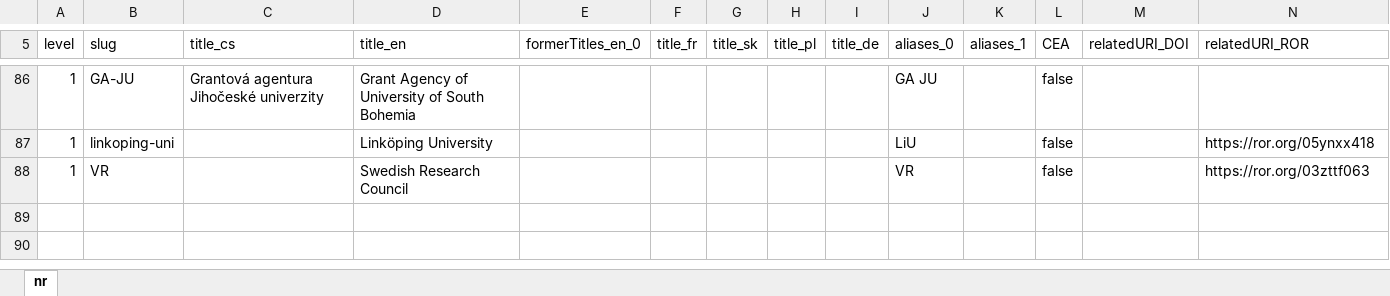
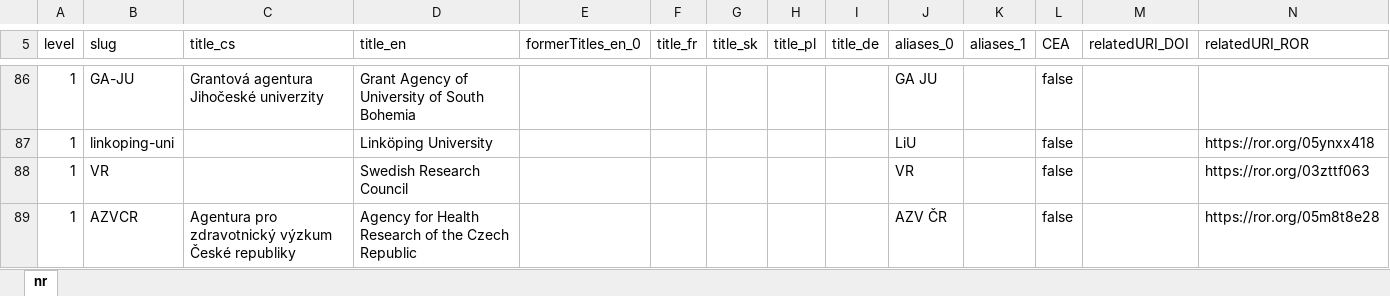
Before and after one commit to Narodni-repozitar/nr-taxonomies, an Excel workbook: data/excel/funders.xlsx, sheet nr, drawn as a sheet; only a part is shown, gaps mark what is left out; values as stored, in another font and other column widths than the file's, no borders; conditional formats not drawn; the diff names each change by its address in the sheet, - before the commit and + after, or states it on an @@ line.

```diff
--- a/data/excel/funders.xlsx (sheet nr)
+++ b/data/excel/funders.xlsx (sheet nr)
+row 89: 1 | AZVCR | Agentura pro zdravotnický výzkum České republiky | Agency for Health Research of the Czech Republic |  |  |  |  |  | AZV ČR |  | false |  | https://ror.org/05m8t8e28
```
Also changed, not shown: data/excel/institutions.xlsx.
